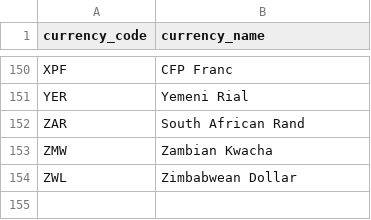
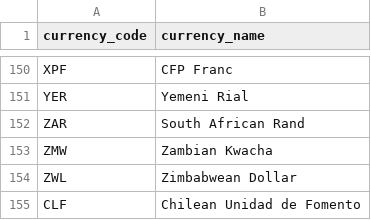
Before and after one commit to Amon-Mugo/Cross-Border-Remittance-Cost-Corridor-Analytics, a CSV file: dbt/seeds/seed_currency_reference.csv, drawn as a sheet; only a part is shown, gaps mark what is left out.

```diff
--- a/dbt/seeds/seed_currency_reference.csv
+++ b/dbt/seeds/seed_currency_reference.csv
@@ -154 +154,2 @@ ZMW,Zambian Kwacha
 ZWL,Zimbabwean Dollar
+CLF,Chilean Unidad de Fomento
```
Also changed, not shown: dbt/seeds/seed_region_income_reference.csv, 3 other files.
